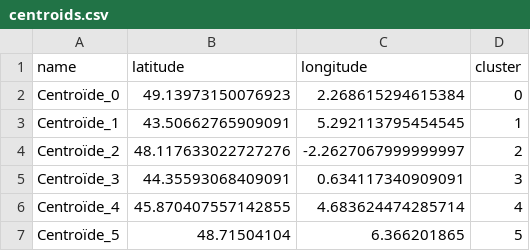
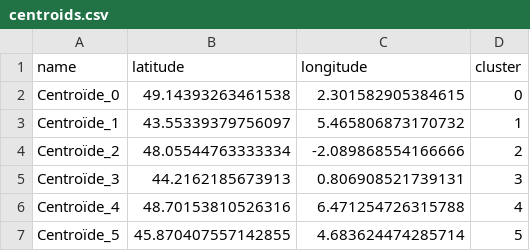
Before and after one commit to Augustin0412/MemoirePaulAugustin2, a CSV file: Clustering/centroids.csv, drawn as a sheet.

Commit message:
visu ajout menu deroulant pour selection de cluster pour visu

```diff
--- a/Clustering/centroids.csv
+++ b/Clustering/centroids.csv
@@ -1,7 +1,7 @@
 name,latitude,longitude,cluster
-Centroïde_0,49.13973150076923,2.268615294615384,0
-Centroïde_1,43.50662765909091,5.292113795454545,1
-Centroïde_2,48.117633022727276,-2.2627067999999997,2
-Centroïde_3,44.35593068409091,0.634117340909091,3
-Centroïde_4,45.870407557142855,4.683624474285714,4
-Centroïde_5,48.71504104,6.366201865,5
+Centroïde_0,49.14393263461538,2.301582905384615,0
+Centroïde_1,43.55339379756097,5.465806873170732,1
+Centroïde_2,48.05544763333334,-2.089868554166666,2
+Centroïde_3,44.2162185673913,0.806908521739131,3
+Centroïde_4,48.70153810526316,6.471254726315788,4
+Centroïde_5,45.870407557142855,4.683624474285714,5
```
Also changed, not shown: Clustering/points+centroides.csv, Clustering/points.csv, 6 other files.
